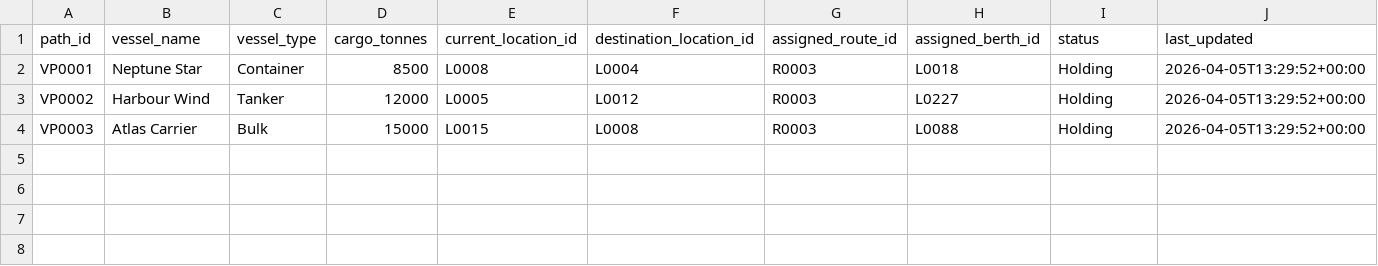
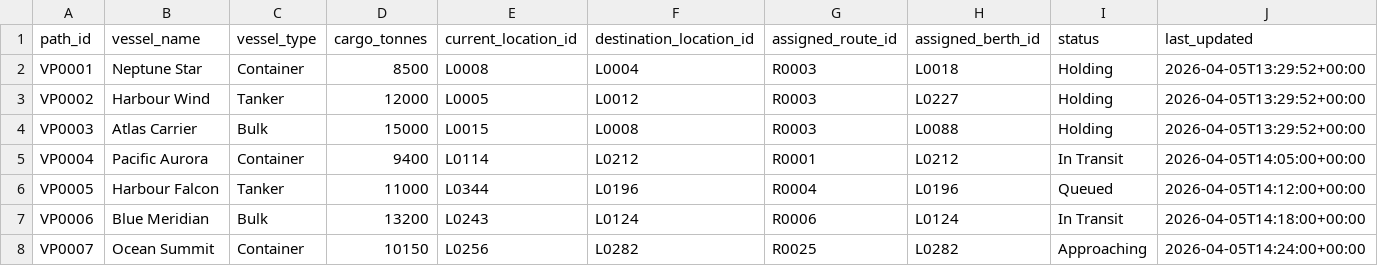
Before and after one commit to MuhammadKamran1183/SMPOOS, a CSV file: data/smpoos_vessel_paths.csv, drawn as a sheet.

```diff
--- a/data/smpoos_vessel_paths.csv
+++ b/data/smpoos_vessel_paths.csv
@@ -4 +4,5 @@ VP0002,Harbour Wind,Tanker,12000,L0005,L0012,R0003,L0227,Holding,2026-04-05T13:2
 VP0003,Atlas Carrier,Bulk,15000,L0015,L0008,R0003,L0088,Holding,2026-04-05T13:29:52+00:00
+VP0004,Pacific Aurora,Container,9400,L0114,L0212,R0001,L0212,In Transit,2026-04-05T14:05:00+00:00
+VP0005,Harbour Falcon,Tanker,11000,L0344,L0196,R0004,L0196,Queued,2026-04-05T14:12:00+00:00
+VP0006,Blue Meridian,Bulk,13200,L0243,L0124,R0006,L0124,In Transit,2026-04-05T14:18:00+00:00
+VP0007,Ocean Summit,Container,10150,L0256,L0282,R0025,L0282,Approaching,2026-04-05T14:24:00+00:00
```
Also changed, not shown: data/smpoos_crane_outages.csv, data/smpoos_credentials.csv, 53 other files.
